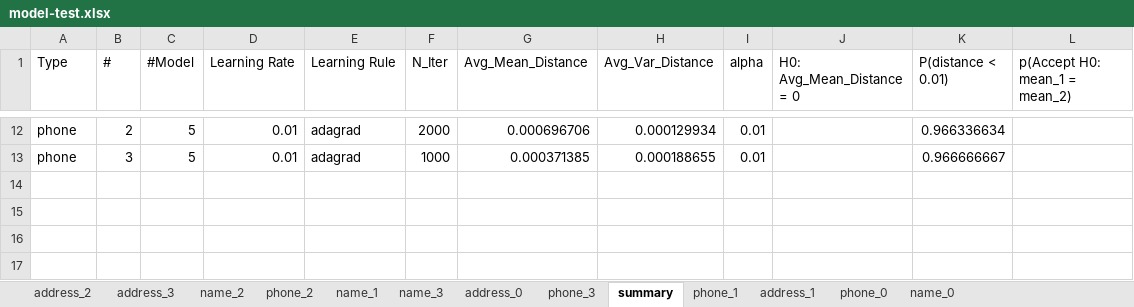
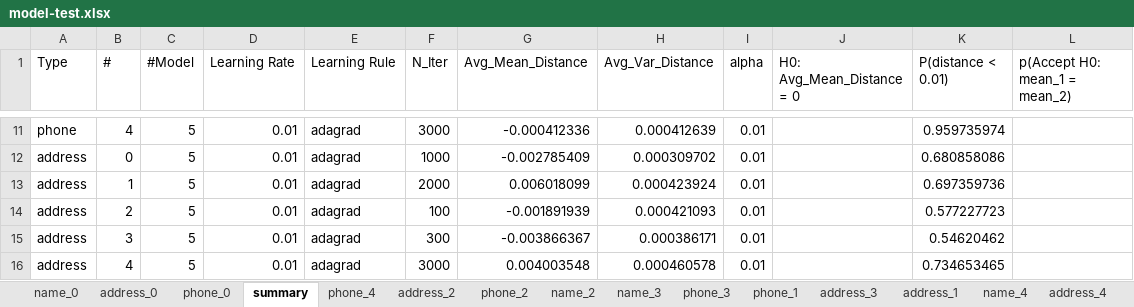
Before and after one commit to emithongle/AD---20160427, an Excel workbook: 20160427 - 001/5. Results/model-test.xlsx, sheet summary, drawn as a sheet; only a part is shown, gaps mark what is left out; values as stored, in another font and other column widths than the file's, no borders; addresses are those after the commit; the diff covers the shown part only; the diff names each change by its address in the sheet, - before the commit and + after, or states it on an @@ line.

```diff
--- a/20160427 - 001/5. Results/model-test.xlsx (sheet summary)
+++ b/20160427 - 001/5. Results/model-test.xlsx (sheet summary)
+sheet tab: phone_4
+sheet tab: name_4
+sheet tab: address_4
@@ sheet tab order changed: name_0 | address_0 | phone_0 | summary | phone_4 | address_2 | phone_2 | name_2 | name_3 | phone_3 | phone_1 | address_3 | address_1 | name_4 | address_4 @@
-B11 (#): 2
+B11 (#): 4
-F11 (N_Iter): 2000
+F11 (N_Iter): 3000
-G11 (Avg_Mean_Distance): 0.000696706
+G11 (Avg_Mean_Distance): -0.000412336
-H11 (Avg_Var_Distance): 0.000129934
+H11 (Avg_Var_Distance): 0.000412639
-K11 (P(distance < 0.01)): 0.966336634
+K11 (P(distance < 0.01)): 0.959735974
-A12 (Type): phone
+A12 (Type): address
-B12 (#): 3
+B12 (#): 0
-G12 (Avg_Mean_Distance): 0.000371385
+G12 (Avg_Mean_Distance): -0.002785409
-H12 (Avg_Var_Distance): 0.000188655
+H12 (Avg_Var_Distance): 0.000309702
-K12 (P(distance < 0.01)): 0.966666667
+K12 (P(distance < 0.01)): 0.680858086
+row 13: address | 1 | 5 | 0.01 | adagrad | 2000 | 0.006018099 | 0.000423924 | 0.01 |  | 0.697359736
+row 14: address | 2 | 5 | 0.01 | adagrad | 100 | -0.001891939 | 0.000421093 | 0.01 |  | 0.577227723
+row 15: address | 3 | 5 | 0.01 | adagrad | 300 | -0.003866367 | 0.000386171 | 0.01 |  | 0.54620462
+row 16: address | 4 | 5 | 0.01 | adagrad | 3000 | 0.004003548 | 0.000460578 | 0.01 |  | 0.734653465
```
Also changed, not shown: 1 added row, 2 removed rows and 28 edited cells elsewhere in this sheet, sheet name_0, sheet address_0, sheet phone_0, sheet address_2, sheet phone_2, sheet name_2, 6 more sheets, 20160427 - 001/6. Logs/logs.xlsx, 31 other files.
